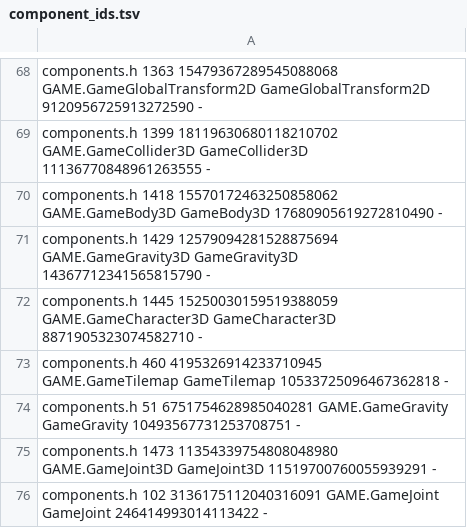
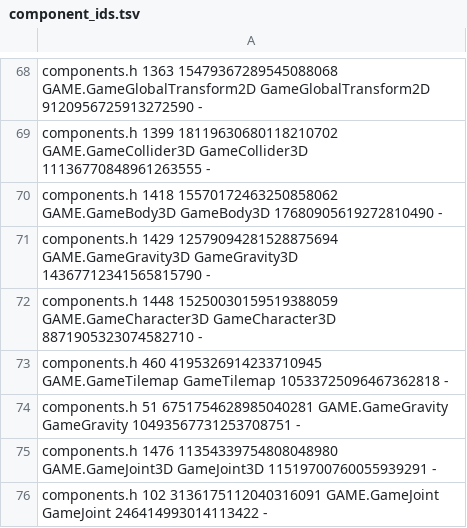
Before and after one commit to waldnercharles/chibi, a TSV file: src/runtime/component_ids.tsv, drawn as a sheet; only a part is shown, gaps mark what is left out.

Commit message:
Carry 3D capsule characters with moving platforms
Sweep support travel separately from character velocity, preserve support lifetimes and collision events, and exercise translating and rotating platforms in a neutral authored scene. Align Box3D allocator slots so sanitizer validation can cover the physics path.

```diff
--- a/src/runtime/component_ids.tsv
+++ b/src/runtime/component_ids.tsv
@@ -71,6 +71,6 @@ components.h 1418 15570172463250858062 GAME.GameBody3D GameBody3D 17680905619272
 components.h 1429 12579094281528875694 GAME.GameGravity3D GameGravity3D 14367712341565815790 -
-components.h 1445 15250030159519388059 GAME.GameCharacter3D GameCharacter3D 8871905323074582710 -
+components.h 1448 15250030159519388059 GAME.GameCharacter3D GameCharacter3D 8871905323074582710 -
 components.h 460 4195326914233710945 GAME.GameTilemap GameTilemap 10533725096467362818 -
 components.h 51 6751754628985040281 GAME.GameGravity GameGravity 10493567731253708751 -
-components.h 1473 11354339754808048980 GAME.GameJoint3D GameJoint3D 11519700760055939291 -
+components.h 1476 11354339754808048980 GAME.GameJoint3D GameJoint3D 11519700760055939291 -
 components.h 102 3136175112040316091 GAME.GameJoint GameJoint 246414993014113422 -
```
Also changed, not shown: 15 other files.
